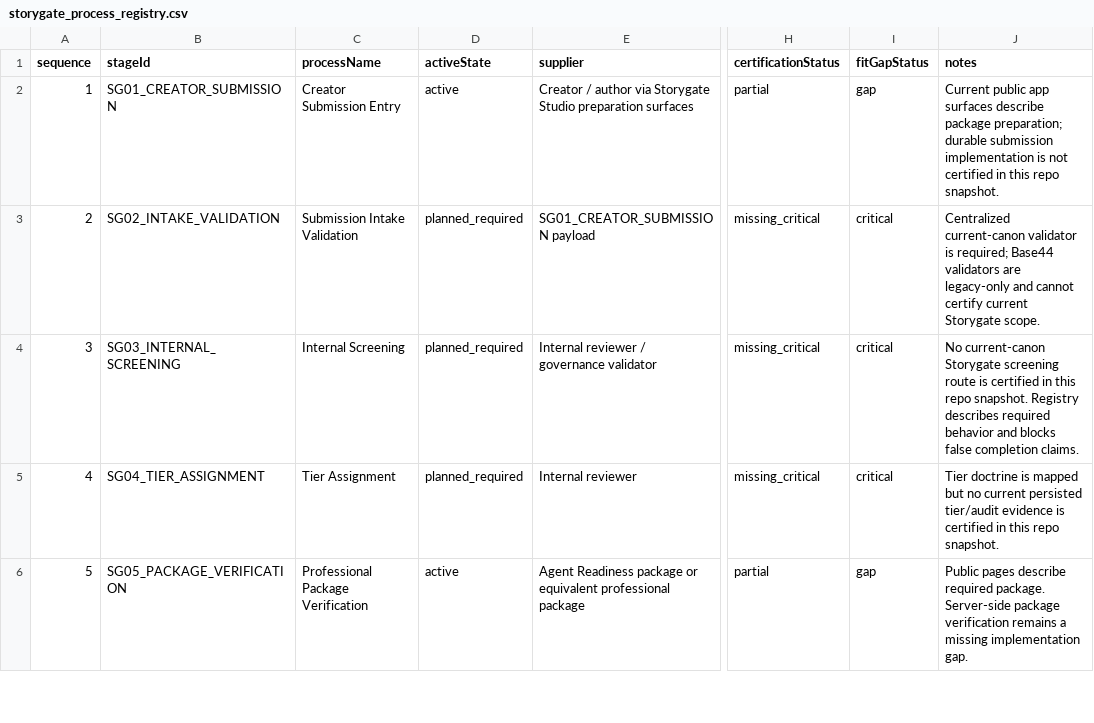
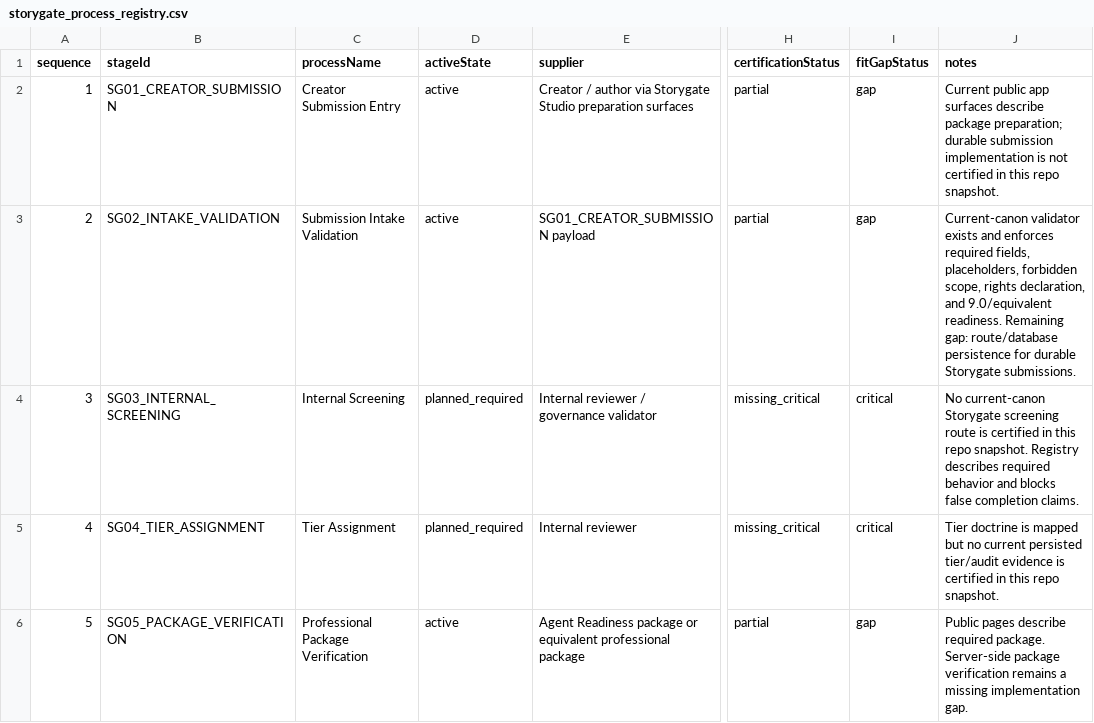
Before and after one commit to Mmeraw/literary-ai-partner, a CSV file: docs/registries/storygate/storygate_process_registry.csv, drawn as a sheet; only a part is shown, gaps mark what is left out; the diff names each change by its address in the sheet, - before the commit and + after, or states it on an @@ line.

```diff
--- a/docs/registries/storygate/storygate_process_registry.csv
+++ b/docs/registries/storygate/storygate_process_registry.csv
-D3 (activeState): planned_required
+D3 (activeState): active
-H3 (certificationStatus): missing_critical
+H3 (certificationStatus): partial
-I3 (fitGapStatus): critical
+I3 (fitGapStatus): gap
-J3 (notes): Centralized current-canon validator is required; Base44 validators are legacy-only and cannot certify current Storygate scope.
+J3 (notes): Current-canon validator exists and enforces required fields, placeholders, forbidden scope, rights declaration, and 9.0/equivalent readiness. Remaining gap: route/database persistence for durable Storygate submissions.
```
Also changed, not shown: docs/registries/storygate/storygate_artifact_registry.csv, docs/registries/storygate/storygate_authority_source_registry.csv, 7 other files.
